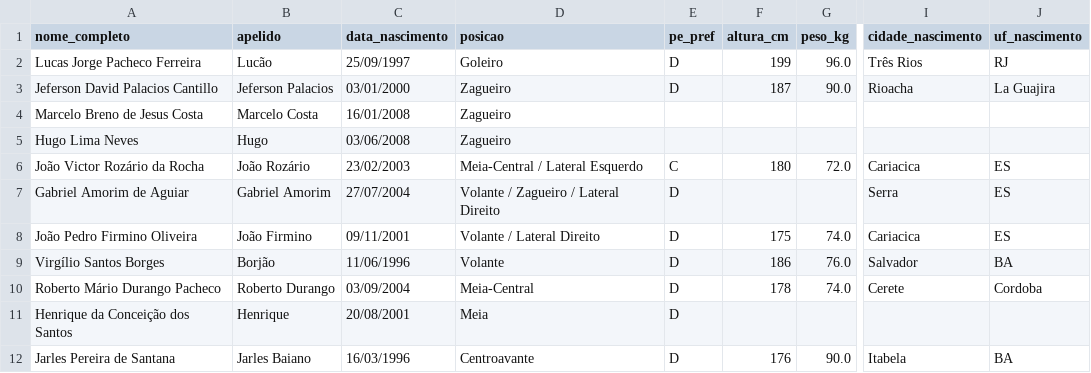
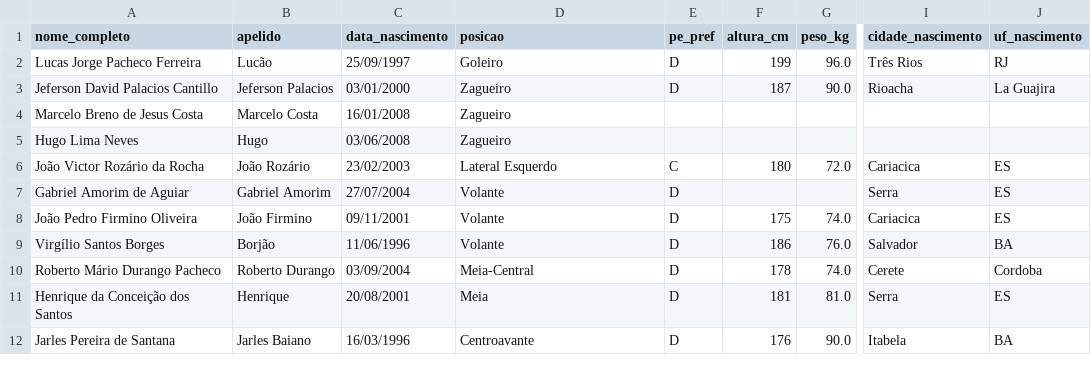
Before and after one commit to Guibfpinto/VilavelhenseBackend, a CSV file: data/perfil_completo_jogadores_profissional_2027.csv, drawn as a sheet; only a part is shown, gaps mark what is left out; the diff names each change by its address in the sheet, - before the commit and + after, or states it on an @@ line.

```diff
--- a/data/perfil_completo_jogadores_profissional_2027.csv
+++ b/data/perfil_completo_jogadores_profissional_2027.csv
-D6 (posicao): Meia-Central / Lateral Esquerdo
+D6 (posicao): Lateral Esquerdo
-D7 (posicao): Volante / Zagueiro / Lateral Direito
+D7 (posicao): Volante
-D8 (posicao): Volante / Lateral Direito
+D8 (posicao): Volante
-F11 (altura_cm): (empty)
+F11 (altura_cm): 181
-G11 (peso_kg): (empty)
+G11 (peso_kg): 81.0
-I11 (cidade_nascimento): (empty)
+I11 (cidade_nascimento): Serra
-J11 (uf_nascimento): (empty)
+J11 (uf_nascimento): ES
```
Also changed, not shown: data/perfil_completo_comissao_2027.csv.
